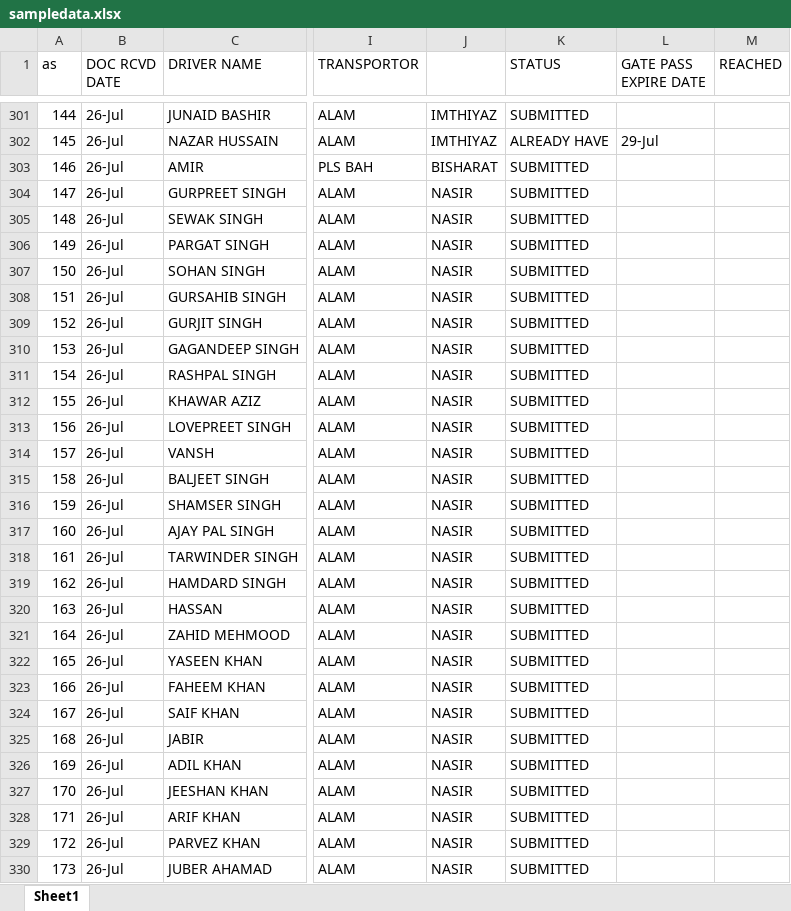
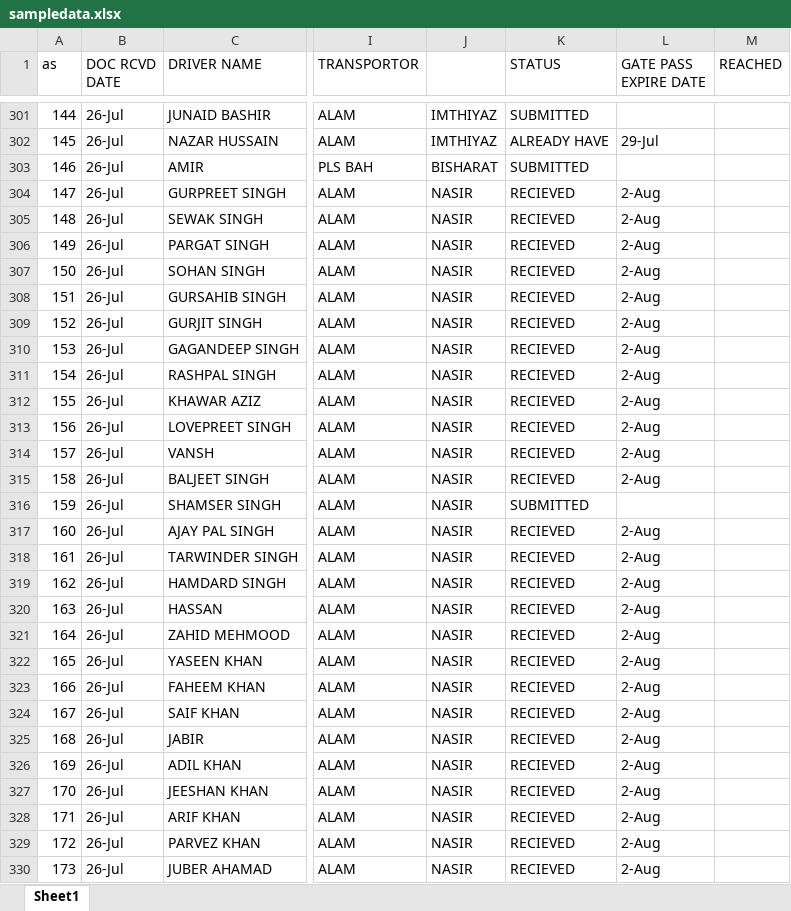
Before and after one commit to connectharundas/global-pacific-truck-search, an Excel workbook: data/sampledata.xlsx, sheet Sheet1, drawn as a sheet; only a part is shown, gaps mark what is left out; values as stored, in another font and other column widths than the file's, no cell formats; the diff covers the shown part only; the diff names each change by its address in the sheet, - before the commit and + after, or states it on an @@ line.

```diff
--- a/data/sampledata.xlsx (sheet Sheet1)
+++ b/data/sampledata.xlsx (sheet Sheet1)
-K304:K315 (STATUS): SUBMITTED
+K304:K315 (STATUS): RECIEVED
-L304:L315 (GATE PASS EXPIRE DATE): (empty)
+L304:L315 (GATE PASS EXPIRE DATE): 2-Aug
-K317:K330 (STATUS): SUBMITTED
+K317:K330 (STATUS): RECIEVED
-L317:L330 (GATE PASS EXPIRE DATE): (empty)
+L317:L330 (GATE PASS EXPIRE DATE): 2-Aug
```
Also changed, not shown: 37 added rows, 4 removed rows, 140 edited cells and row numbers in column A elsewhere in this sheet, cell formats.
